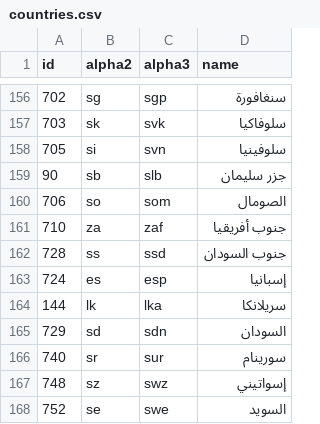
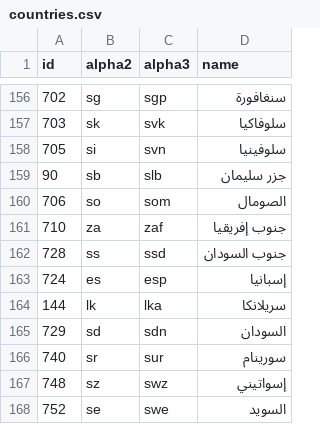
Before and after one commit to stefangabos/world_countries, a CSV file: data/countries/ar/countries.csv, drawn as a sheet; only a part is shown, gaps mark what is left out.

```diff
--- a/data/countries/ar/countries.csv
+++ b/data/countries/ar/countries.csv
@@ -160,3 +160,3 @@ id,alpha2,alpha3,name
 706,so,som,الصومال
-710,za,zaf,"جنوب أفريقيا"
+710,za,zaf,"جنوب إفريقيا"
 728,ss,ssd,"جنوب السودان"
```
Also changed, not shown: data/countries/ar/world.csv, 8 other files.
